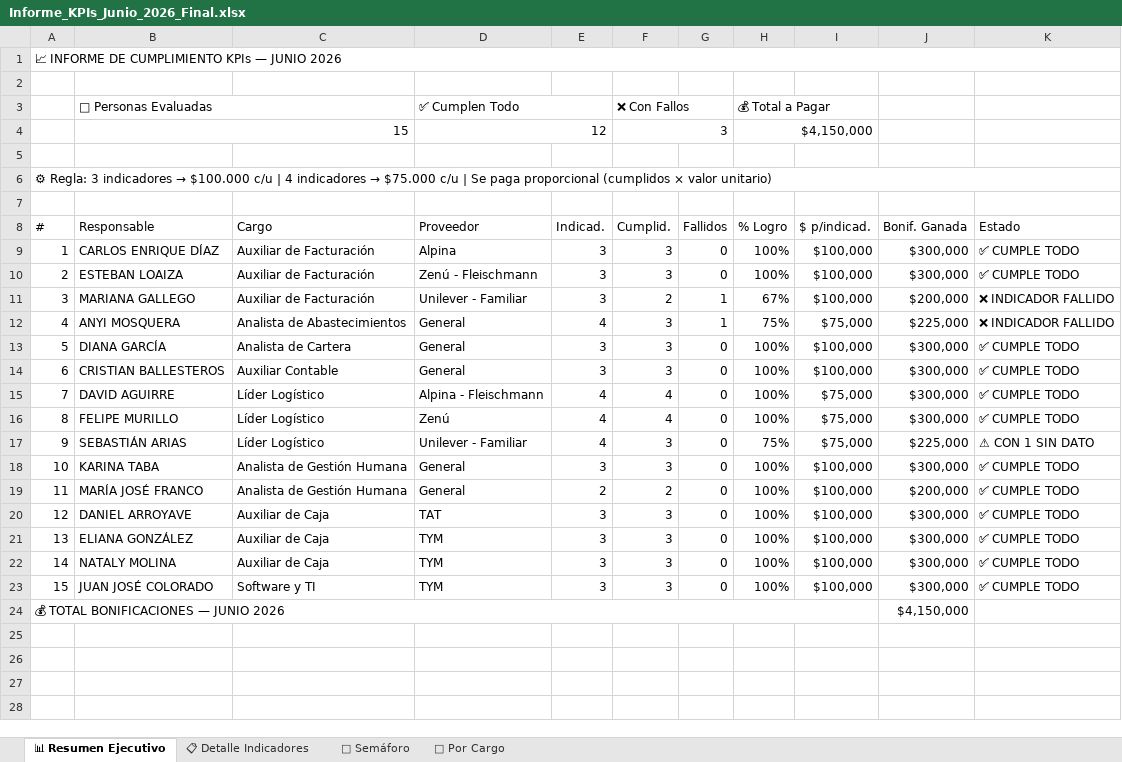
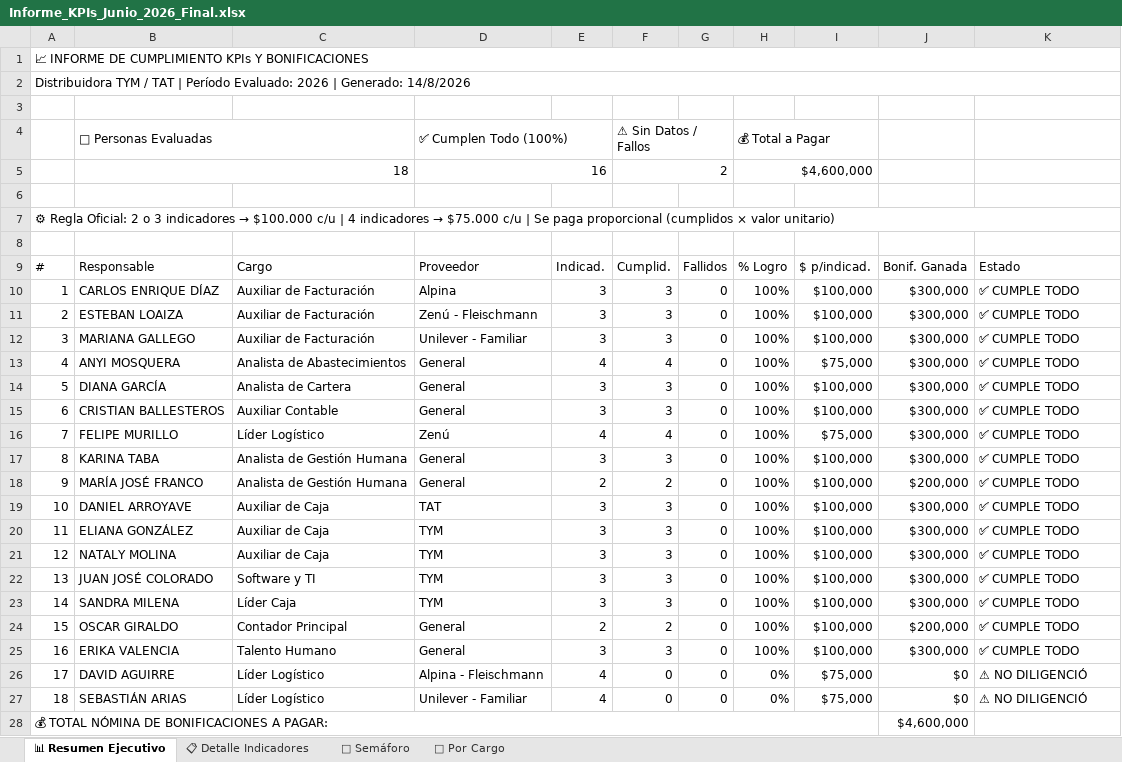
Before and after one commit to JuanjoG11/AppIndicadores, an Excel workbook: Informe_KPIs_Junio_2026_Final.xlsx, sheet 📊 Resumen Ejecutivo, drawn as a sheet; values as stored, in another font and other column widths than the file's, no cell formats; removed rows and columns are numbered as before the commit, all else as after; the diff names each change by its address in the sheet, - before the commit and + after, or states it on an @@ line.

```diff
--- a/Informe_KPIs_Junio_2026_Final.xlsx (sheet 📊 Resumen Ejecutivo)
+++ b/Informe_KPIs_Junio_2026_Final.xlsx (sheet 📊 Resumen Ejecutivo)
@@ column A renumbered from row 1 down @@
+A2:K2 merged
+row 3: (empty)
-D4: ✅ Cumplen Todo
+D4: ✅ Cumplen Todo (100%)
-F4: ❌ Con Fallos
+F4: ⚠ Sin Datos / Fallos
-row 4:  | 15 |  | 12 |  | 3 |  | $4,150,000
+row 5:  | 18 |  | 16 |  | 2 |  | $4,600,000
-F12: 2
+F12: 3
-G12:G13: 1
+G12:G13: 0
-H12: 67%
+H12: 100%
-J12: $200,000
+J12: $300,000
-K12:K13: ❌ INDICADOR FALLIDO
+K12:K13: ✅ CUMPLE TODO
-F13: 3
+F13: 4
-H13: 75%
+H13: 100%
-J13: $225,000
+J13: $300,000
-row 15: 7 | DAVID AGUIRRE | Líder Logístico | Alpina - Fleischmann | 4 | 4 | 0 | 100% | $75,000 | $300,000 | ✅ CUMPLE TODO
-row 17: 9 | SEBASTIÁN ARIAS | Líder Logístico | Unilever - Familiar | 4 | 3 | 0 | 75% | $75,000 | $225,000 | ⚠ CON 1 SIN DATO
+row 23: 14 | SANDRA MILENA | Líder Caja | TYM | 3 | 3 | 0 | 100% | $100,000 | $300,000 | ✅ CUMPLE TODO
+row 24: 15 | OSCAR GIRALDO | Contador Principal | General | 2 | 2 | 0 | 100% | $100,000 | $200,000 | ✅ CUMPLE TODO
+row 25: 16 | ERIKA VALENCIA | Talento Humano | General | 3 | 3 | 0 | 100% | $100,000 | $300,000 | ✅ CUMPLE TODO
+row 26: 17 | DAVID AGUIRRE | Líder Logístico | Alpina - Fleischmann | 4 | 0 | 0 | 0% | $75,000 | $0 | ⚠ NO DILIGENCIÓ
+row 27: 18 | SEBASTIÁN ARIAS | Líder Logístico | Unilever - Familiar | 4 | 0 | 0 | 0% | $75,000 | $0 | ⚠ NO DILIGENCIÓ
-J28: $4,150,000
+J28: $4,600,000
```
Also changed, not shown: sheet 📋 Detalle Indicadores, sheet 👔 Por Cargo, sheet 🚦 Semáforo, cell formats, 35 other files.
